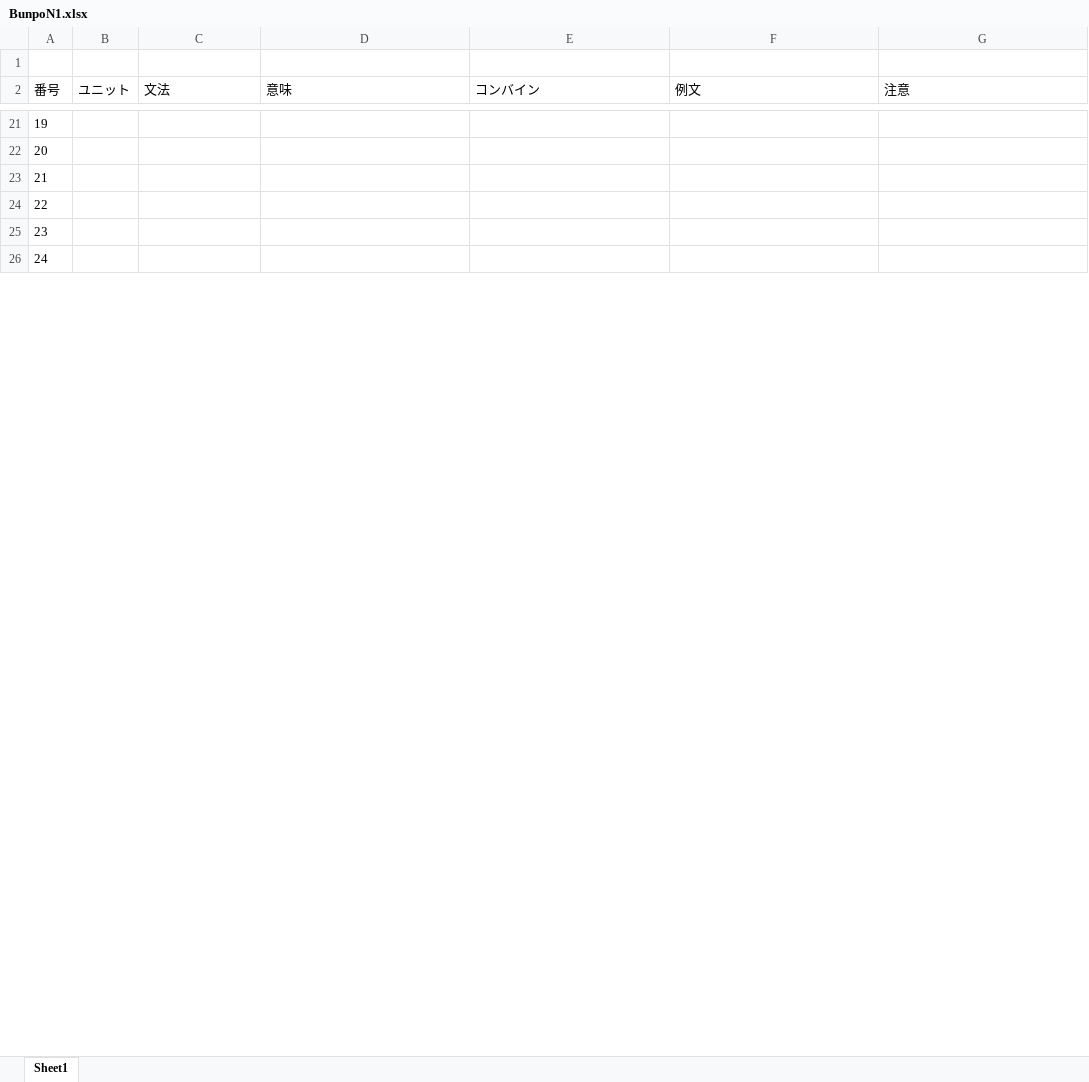
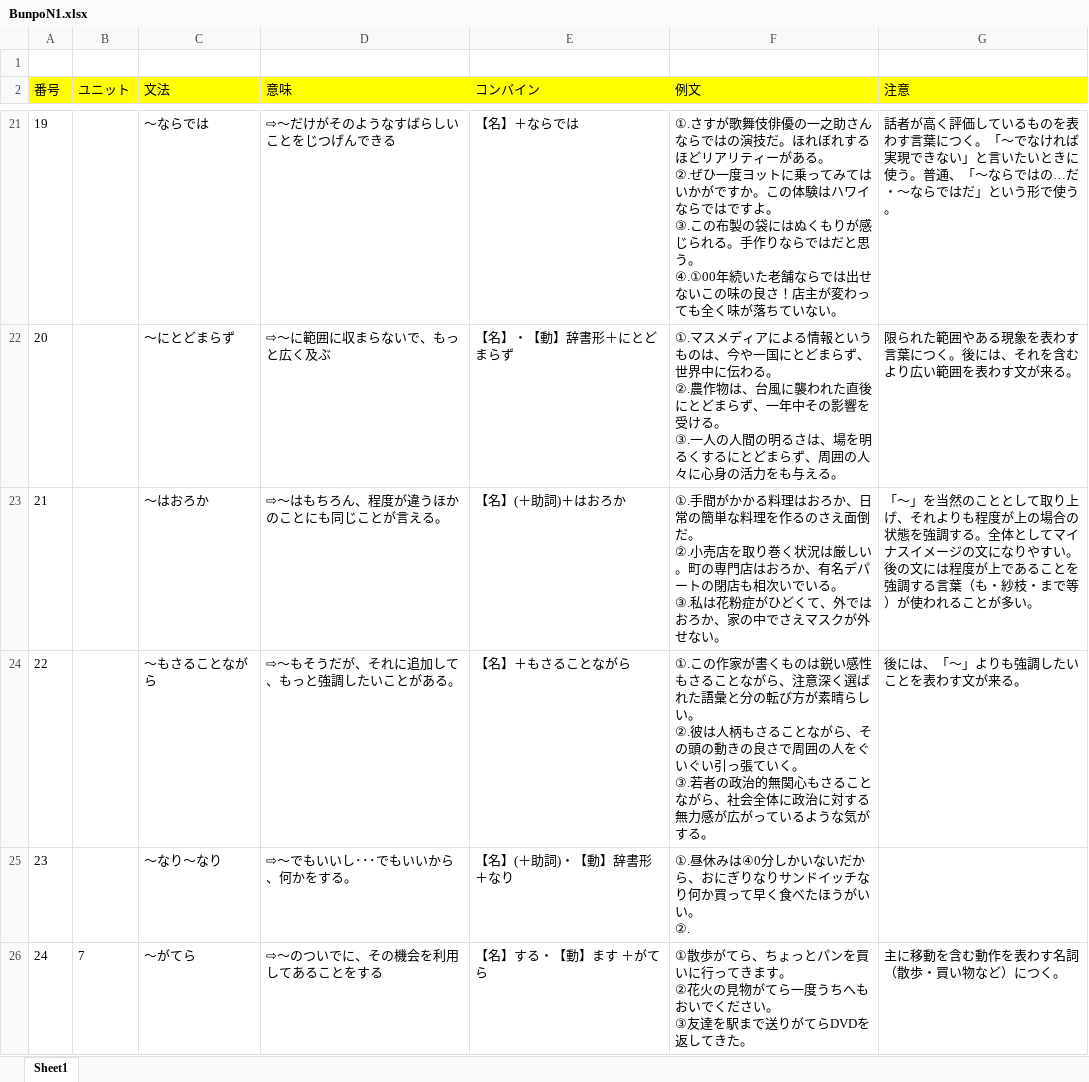
Before and after one commit to PhongJ/BunpoN1_data, an Excel workbook: BunpoN1.xlsx, sheet Sheet1, drawn as a sheet; only a part is shown, gaps mark what is left out; values as stored, in another font and other column widths than the file's, no borders; ↵ is a line break in a cell; the diff covers the shown part only; the diff names each change by its address in the sheet, - before the commit and + after, or states it on an @@ line.

```diff
--- a/BunpoN1.xlsx (sheet Sheet1)
+++ b/BunpoN1.xlsx (sheet Sheet1)
-A2:G2 fill: none
+A2:G2 fill: #FFFF00
-C21 (文法): (empty)
+C21 (文法): ～ならでは
-D21 (意味): (empty)
+D21 (意味): ⇨～だけがそのようなすばらしいことをじつげんできる
-E21 (コンバイン): (empty)
+E21 (コンバイン): 【名】＋ならでは
-F21 (例文): (empty)
+F21 (例文): ①.さすが歌舞伎俳優の一之助さんならではの演技だ。ほれぼれするほどリアリティーがある。 ↵ ②.ぜひ一度ヨットに乗ってみてはいかがですか。この体験はハワイならではですよ。 ↵ ③.この布製の袋にはぬくもりが感じられる。手作りならではだと思う。 ↵ ④.①00年続いた老舗ならでは出せないこの味の良さ！店主が変わっても全く味が落ちていない。
-G21 (注意): (empty)
+G21 (注意): 話者が高く評価しているものを表わす言葉につく。「～でなければ実現できない」と言いたいときに使う。普通、「～ならではの…だ・～ならではだ」という形で使う。
-C22 (文法): (empty)
+C22 (文法): ～にとどまらず
-D22 (意味): (empty)
+D22 (意味): ⇨～に範囲に収まらないで、もっと広く及ぶ
-E22 (コンバイン): (empty)
+E22 (コンバイン): 【名】・【動】辞書形＋にとどまらず
-F22 (例文): (empty)
+F22 (例文): ①.マスメディアによる情報というものは、今や一国にとどまらず、世界中に伝わる。 ↵ ②.農作物は、台風に襲われた直後にとどまらず、一年中その影響を受ける。 ↵ ③.一人の人間の明るさは、場を明るくするにとどまらず、周囲の人々に心身の活力をも与える。
-G22 (注意): (empty)
+G22 (注意): 限られた範囲やある現象を表わす言葉につく。後には、それを含むより広い範囲を表わす文が来る。
-C23 (文法): (empty)
+C23 (文法): ～はおろか
-D23 (意味): (empty)
+D23 (意味): ⇨～はもちろん、程度が違うほかのことにも同じことが言える。
-E23 (コンバイン): (empty)
+E23 (コンバイン): 【名】(＋助詞)＋はおろか
-F23 (例文): (empty)
+F23 (例文): ①.手間がかかる料理はおろか、日常の簡単な料理を作るのさえ面倒だ。 ↵ ②.小売店を取り巻く状況は厳しい。町の専門店はおろか、有名デパートの閉店も相次いでいる。 ↵ ③.私は花粉症がひどくて、外ではおろか、家の中でさえマスクが外せない。
-G23 (注意): (empty)
+G23 (注意): 「～」を当然のこととして取り上げ、それよりも程度が上の場合の状態を強調する。全体としてマイナスイメージの文になりやすい。後の文には程度が上であることを強調する言葉（も・紗枝・まで等）が使われることが多い。
-C24 (文法): (empty)
+C24 (文法): ～もさることながら
-D24 (意味): (empty)
+D24 (意味): ⇨～もそうだが、それに追加して、もっと強調したいことがある。
-E24 (コンバイン): (empty)
+E24 (コンバイン): 【名】＋もさることながら
-F24 (例文): (empty)
+F24 (例文): ①.この作家が書くものは鋭い感性もさることながら、注意深く選ばれた語彙と分の転び方が素晴らしい。 ↵ ②.彼は人柄もさることながら、その頭の動きの良さで周囲の人をぐいぐい引っ張ていく。 ↵ ③.若者の政治的無関心もさることながら、社会全体に政治に対する無力感が広がっているような気がする。
-G24 (注意): (empty)
+G24 (注意): 後には、「～」よりも強調したいことを表わす文が来る。
-C25 (文法): (empty)
+C25 (文法): ～なり～なり
-D25 (意味): (empty)
+D25 (意味): ⇨～でもいいし･･･でもいいから、何かをする。
-E25 (コンバイン): (empty)
+E25 (コンバイン): 【名】(＋助詞)・【動】辞書形＋なり
-F25 (例文): (empty)
+F25 (例文): ①.昼休みは④0分しかいないだから、おにぎりなりサンドイッチなり何か買って早く食べたほうがいい。 ↵ ②.
-B26 (ユニット): (empty)
+B26 (ユニット): 7
-C26 (文法): (empty)
+C26 (文法): ～がてら
-D26 (意味): (empty)
+D26 (意味): ⇨～のついでに、その機会を利用してあることをする
-E26 (コンバイン): (empty)
+E26 (コンバイン): 【名】する・【動】ます ＋がてら
-F26 (例文): (empty)
+F26 (例文): ①散歩がてら、ちょっとパンを買いに行ってきます。 ↵ ②花火の見物がてら一度うちへもおいでください。 ↵ ③友達を駅まで送りがてらDVDを返してきた。
-G26 (注意): (empty)
+G26 (注意): 主に移動を含む動作を表わす名詞（散歩・買い物など）につく。
```
Also changed, not shown: 77 edited cells elsewhere in this sheet.
